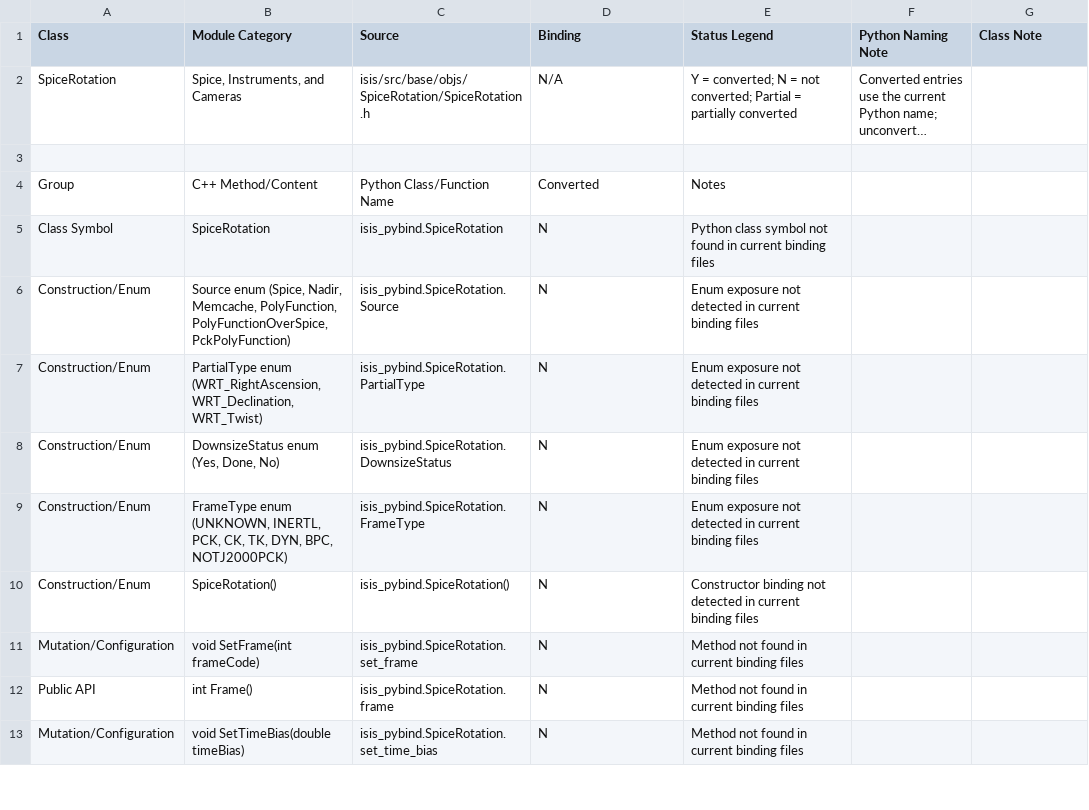
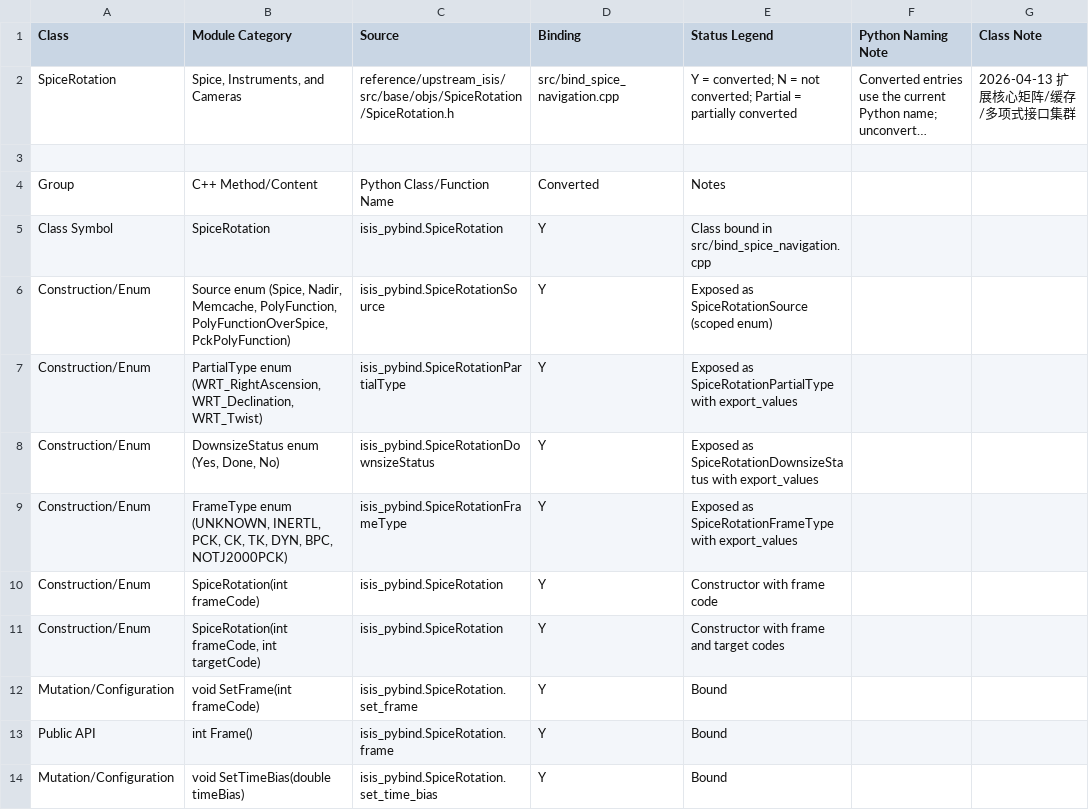
Before and after one commit to gengxun-henu/pyisis, a CSV file: class_bind_methods_details/base_spice_rotation_methods.csv, drawn as a sheet; only a part is shown; long unchanged cells end in …; removed rows and columns are numbered as before the commit, all else as after; the diff covers the shown part only; the diff names each change by its address in the sheet, - before the commit and + after, or states it on an @@ line.

```diff
--- a/class_bind_methods_details/base_spice_rotation_methods.csv
+++ b/class_bind_methods_details/base_spice_rotation_methods.csv
-C2 (Source): isis/src/base/objs/SpiceRotation/SpiceRotation.h
+C2 (Source): reference/upstream_isis/src/base/objs/SpiceRotation/SpiceRotation.h
-D2 (Binding): N/A
+D2 (Binding): src/bind_spice_navigation.cpp
-G2 (Class Note): (empty)
+G2 (Class Note): 2026-04-13 扩展核心矩阵/缓存/多项式接口集群
-D5:D9 (Binding): N
+D5:D9 (Binding): Y
-E5 (Status Legend): Python class symbol not found in current binding files
+E5 (Status Legend): Class bound in src/bind_spice_navigation.cpp
-C6 (Source): isis_pybind.SpiceRotation.Source
+C6 (Source): isis_pybind.SpiceRotationSource
-E6 (Status Legend): Enum exposure not detected in current binding files
+E6 (Status Legend): Exposed as SpiceRotationSource (scoped enum)
-C7 (Source): isis_pybind.SpiceRotation.PartialType
+C7 (Source): isis_pybind.SpiceRotationPartialType
-E7 (Status Legend): Enum exposure not detected in current binding files
+E7 (Status Legend): Exposed as SpiceRotationPartialType with export_values
-C8 (Source): isis_pybind.SpiceRotation.DownsizeStatus
+C8 (Source): isis_pybind.SpiceRotationDownsizeStatus
-E8 (Status Legend): Enum exposure not detected in current binding files
+E8 (Status Legend): Exposed as SpiceRotationDownsizeStatus with export_values
-C9 (Source): isis_pybind.SpiceRotation.FrameType
+C9 (Source): isis_pybind.SpiceRotationFrameType
-E9 (Status Legend): Enum exposure not detected in current binding files
+E9 (Status Legend): Exposed as SpiceRotationFrameType with export_values
-row 10: Construction/Enum | SpiceRotation() | isis_pybind.SpiceRotation() | N | Constructor binding not detected in current binding files
+row 10: Construction/Enum | SpiceRotation(int frameCode) | isis_pybind.SpiceRotation | Y | Constructor with frame code
+row 11: Construction/Enum | SpiceRotation(int frameCode, int targetCode) | isis_pybind.SpiceRotation | Y | Constructor with frame and target codes
-D12:D14 (Binding): N
+D12:D14 (Binding): Y
-E12:E14 (Status Legend): Method not found in current binding files
+E12:E14 (Status Legend): Bound
```
Also changed, not shown: 1 added row, 1 removed row and 100 edited cells elsewhere in this file, class_bind_methods_details/methods_inventory_summary.csv, 2 other files.
